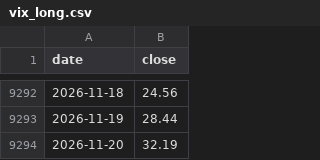
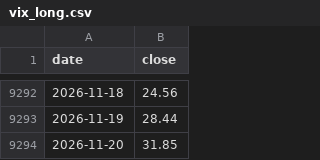
Before and after one commit to gelu27/Stock-lab, a CSV file: data/vix_long.csv, drawn as a sheet; only a part is shown, gaps mark what is left out.

```diff
--- a/data/vix_long.csv
+++ b/data/vix_long.csv
@@ -9293,2 +9293,2 @@ date,close
 2026-11-19,28.44
-2026-11-20,32.19
+2026-11-20,31.85
```
Also changed, not shown: data/fx.csv, data/sox_long.csv, 4 other files.
